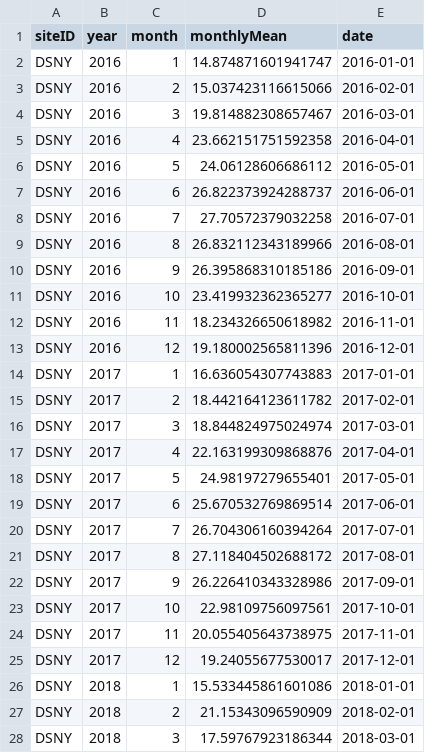
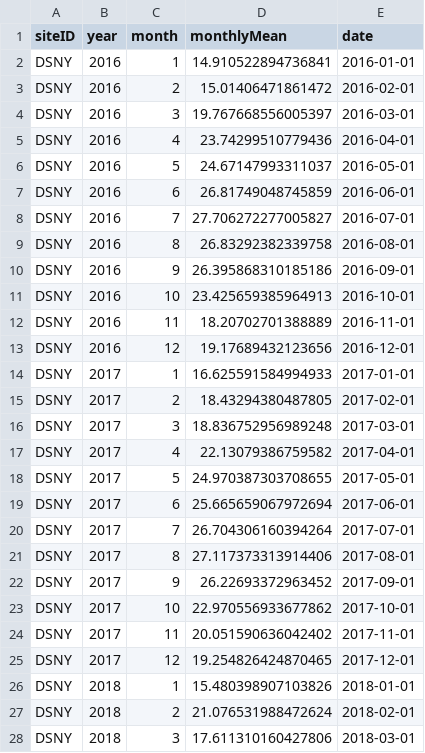
Before and after one commit to ECOL3510/Summer2021, a CSV file: NEON_download_example/cleaned_data/monthly_temp.csv, drawn as a sheet; only a part is shown; the diff covers the shown part only.

Commit message:
all data QA/QC step by including finalQF column

```diff
--- a/NEON_download_example/cleaned_data/monthly_temp.csv
+++ b/NEON_download_example/cleaned_data/monthly_temp.csv
@@ -1,28 +1,28 @@
 siteID,year,month,monthlyMean,date
-DSNY,2016,1,14.874871601941747,2016-01-01
-DSNY,2016,2,15.037423116615066,2016-02-01
-DSNY,2016,3,19.814882308657467,2016-03-01
-DSNY,2016,4,23.662151751592358,2016-04-01
-DSNY,2016,5,24.06128606686112,2016-05-01
-DSNY,2016,6,26.822373924288737,2016-06-01
-DSNY,2016,7,27.70572379032258,2016-07-01
-DSNY,2016,8,26.832112343189966,2016-08-01
+DSNY,2016,1,14.910522894736841,2016-01-01
+DSNY,2016,2,15.01406471861472,2016-02-01
+DSNY,2016,3,19.767668556005397,2016-03-01
+DSNY,2016,4,23.74299510779436,2016-04-01
+DSNY,2016,5,24.67147993311037,2016-05-01
+DSNY,2016,6,26.81749048745859,2016-06-01
+DSNY,2016,7,27.706272277005827,2016-07-01
+DSNY,2016,8,26.83292382339758,2016-08-01
 DSNY,2016,9,26.395868310185186,2016-09-01
-DSNY,2016,10,23.419932362365277,2016-10-01
-DSNY,2016,11,18.234326650618982,2016-11-01
-DSNY,2016,12,19.180002565811396,2016-12-01
-DSNY,2017,1,16.636054307743883,2017-01-01
-DSNY,2017,2,18.442164123611782,2017-02-01
-DSNY,2017,3,18.844824975024974,2017-03-01
-DSNY,2017,4,22.163199309868876,2017-04-01
-DSNY,2017,5,24.98197279655401,2017-05-01
-DSNY,2017,6,25.670532769869514,2017-06-01
+DSNY,2016,10,23.425659385964913,2016-10-01
+DSNY,2016,11,18.20702701388889,2016-11-01
+DSNY,2016,12,19.17689432123656,2016-12-01
+DSNY,2017,1,16.625591584994933,2017-01-01
+DSNY,2017,2,18.43294380487805,2017-02-01
+DSNY,2017,3,18.836752956989248,2017-03-01
+DSNY,2017,4,22.13079386759582,2017-04-01
+DSNY,2017,5,24.970387303708655,2017-05-01
+DSNY,2017,6,25.665659067972694,2017-06-01
 DSNY,2017,7,26.704306160394264,2017-07-01
-DSNY,2017,8,27.118404502688172,2017-08-01
-DSNY,2017,9,26.226410343328986,2017-09-01
-DSNY,2017,10,22.98109756097561,2017-10-01
-DSNY,2017,11,20.055405643738975,2017-11-01
-DSNY,2017,12,19.24055677530017,2017-12-01
-DSNY,2018,1,15.533445861601086,2018-01-01
-DSNY,2018,2,21.15343096590909,2018-02-01
-DSNY,2018,3,17.59767923186344,2018-03-01
+DSNY,2017,8,27.117373313914406,2017-08-01
+DSNY,2017,9,26.22693372963452,2017-09-01
+DSNY,2017,10,22.970556933677862,2017-10-01
+DSNY,2017,11,20.051590636042402,2017-11-01
+DSNY,2017,12,19.254826424870465,2017-12-01
+DSNY,2018,1,15.480398907103826,2018-01-01
+DSNY,2018,2,21.076531988472624,2018-02-01
+DSNY,2018,3,17.611310160427806,2018-03-01
```
Also changed, not shown: 116 edited cells elsewhere in this file, 1 other file.
